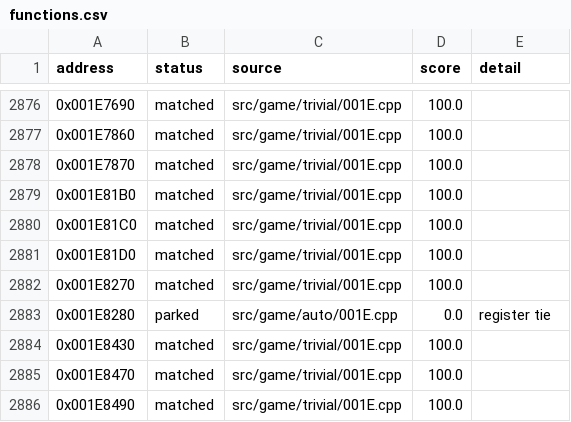
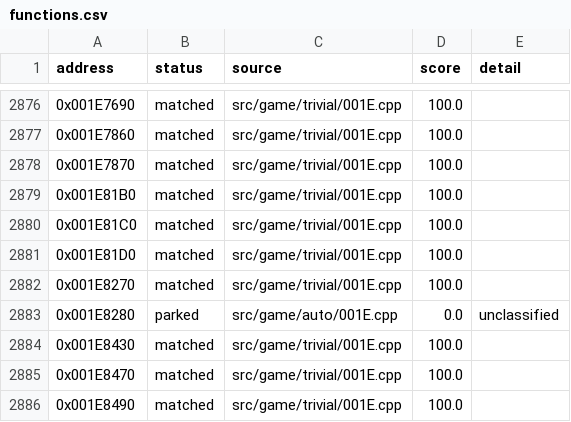
Before and after one commit to julian-perge/bustin-out-recomp, a CSV file: config/functions.csv, drawn as a sheet; only a part is shown, gaps mark what is left out.

Commit message:
match: park 0x001E8280 as unclassified, as the review of night batch 5 found

```diff
--- a/config/functions.csv
+++ b/config/functions.csv
@@ -2882,3 +2882,3 @@ address,status,source,score,detail
 0x001E8270,matched,src/game/trivial/001E.cpp,100.0,
-0x001E8280,parked,src/game/auto/001E.cpp,0.0,register tie
+0x001E8280,parked,src/game/auto/001E.cpp,0.0,unclassified
 0x001E8430,matched,src/game/trivial/001E.cpp,100.0,
```
Also changed, not shown: 1 other file.
